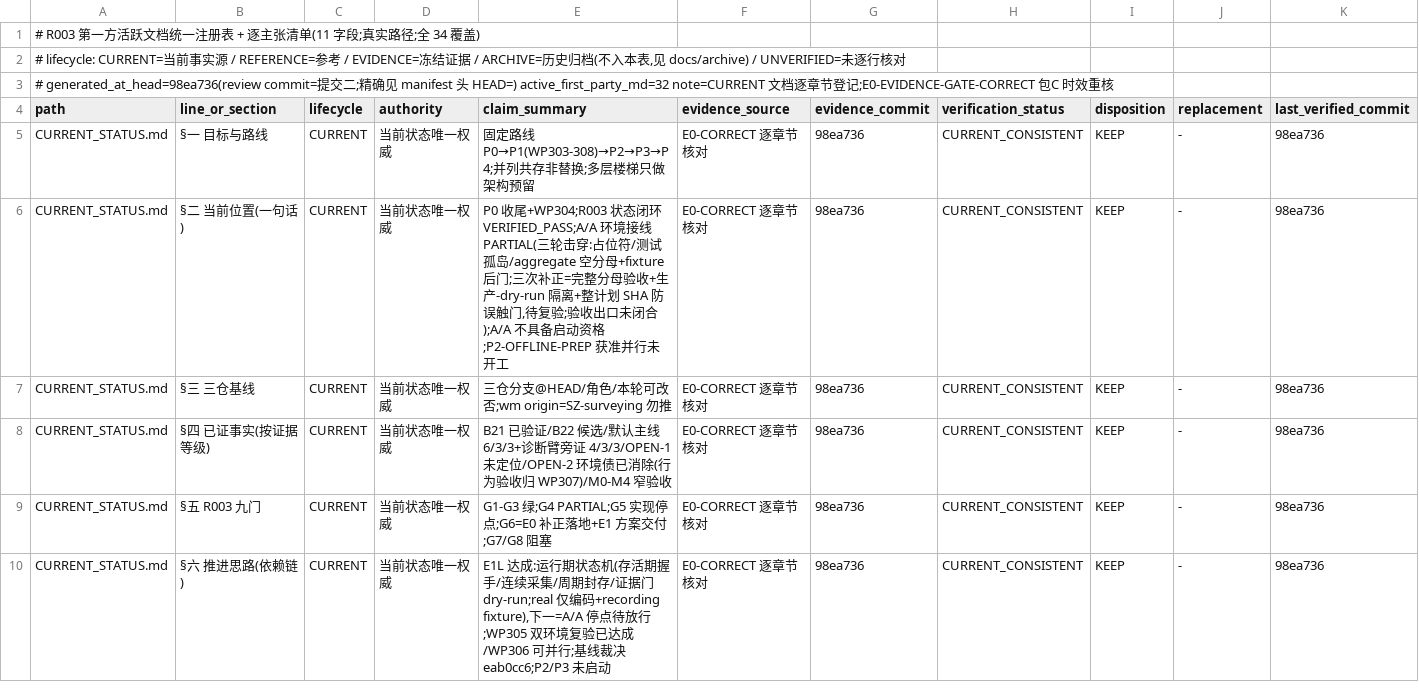
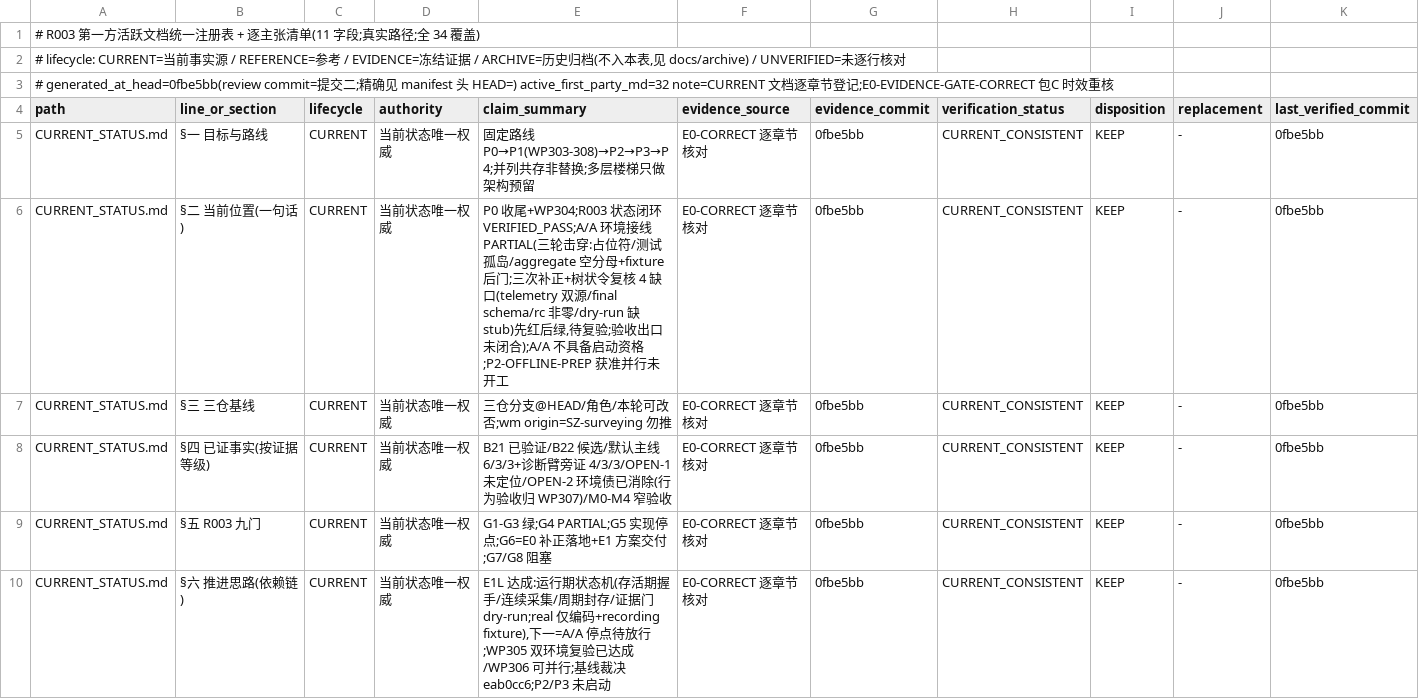
Before and after one commit to ai4sci-z/GBPlanner-WorldModel-Integration, a TSV file: governance/claim_manifest.tsv, drawn as a sheet; only a part is shown; the diff covers the shown part only.

```diff
--- a/governance/claim_manifest.tsv
+++ b/governance/claim_manifest.tsv
@@ -2,9 +2,9 @@
 # lifecycle: CURRENT=当前事实源 / REFERENCE=参考 / EVIDENCE=冻结证据 / ARCHIVE=历史归档(不入本表,见 docs/archive) / UNVERIFIED=未逐行核对
-# generated_at_head=98ea736(review commit=提交二;精确见 manifest 头 HEAD=) active_first_party_md=32 note=CURRENT 文档逐章节登记;E0-EVIDENCE-GATE-CORRECT 包C 时效重核
+# generated_at_head=0fbe5bb(review commit=提交二;精确见 manifest 头 HEAD=) active_first_party_md=32 note=CURRENT 文档逐章节登记;E0-EVIDENCE-GATE-CORRECT 包C 时效重核
 path	line_or_section	lifecycle	authority	claim_summary	evidence_source	evidence_commit	verification_status	disposition	replacement	last_verified_commit
-CURRENT_STATUS.md	§一 目标与路线	CURRENT	当前状态唯一权威	固定路线 P0→P1(WP303-308)→P2→P3→P4;并列共存非替换;多层楼梯只做架构预留	E0-CORRECT 逐章节核对	98ea736	CURRENT_CONSISTENT	KEEP	-	98ea736
-CURRENT_STATUS.md	§二 当前位置(一句话)	CURRENT	当前状态唯一权威	P0 收尾+WP304;R003 状态闭环 VERIFIED_PASS;A/A 环境接线 PARTIAL(三轮击穿:占位符/测试孤岛/aggregate 空分母+fixture 后门;三次补正=完整分母验收+生产-dry-run 隔离+整计划 SHA 防误触门,待复验;验收出口未闭合);A/A 不具备启动资格;P2-OFFLINE-PREP 获准并行未开工	E0-CORRECT 逐章节核对	98ea736	CURRENT_CONSISTENT	KEEP	-	98ea736
-CURRENT_STATUS.md	§三 三仓基线	CURRENT	当前状态唯一权威	三仓分支@HEAD/角色/本轮可改否;wm origin=SZ-surveying 勿推	E0-CORRECT 逐章节核对	98ea736	CURRENT_CONSISTENT	KEEP	-	98ea736
-CURRENT_STATUS.md	§四 已证事实(按证据等级)	CURRENT	当前状态唯一权威	B21 已验证/B22 候选/默认主线 6/3/3+诊断臂旁证 4/3/3/OPEN-1 未定位/OPEN-2 环境债已消除(行为验收归 WP307)/M0-M4 窄验收	E0-CORRECT 逐章节核对	98ea736	CURRENT_CONSISTENT	KEEP	-	98ea736
-CURRENT_STATUS.md	§五 R003 九门	CURRENT	当前状态唯一权威	G1-G3 绿;G4 PARTIAL;G5 实现停点;G6=E0 补正落地+E1 方案交付;G7/G8 阻塞	E0-CORRECT 逐章节核对	98ea736	CURRENT_CONSISTENT	KEEP	-	98ea736
-CURRENT_STATUS.md	§六 推进思路(依赖链)	CURRENT	当前状态唯一权威	E1L 达成:运行期状态机(存活期握手/连续采集/周期封存/证据门 dry-run;real 仅编码+recording fixture),下一=A/A 停点待放行;WP305 双环境复验已达成/WP306 可并行;基线裁决 eab0cc6;P2/P3 未启动	E0-CORRECT 逐章节核对	98ea736	CURRENT_CONSISTENT	KEEP	-	98ea736
+CURRENT_STATUS.md	§一 目标与路线	CURRENT	当前状态唯一权威	固定路线 P0→P1(WP303-308)→P2→P3→P4;并列共存非替换;多层楼梯只做架构预留	E0-CORRECT 逐章节核对	0fbe5bb	CURRENT_CONSISTENT	KEEP	-	0fbe5bb
+CURRENT_STATUS.md	§二 当前位置(一句话)	CURRENT	当前状态唯一权威	P0 收尾+WP304;R003 状态闭环 VERIFIED_PASS;A/A 环境接线 PARTIAL(三轮击穿:占位符/测试孤岛/aggregate 空分母+fixture 后门;三次补正+树状令复核 4 缺口(telemetry 双源/final schema/rc 非零/dry-run 缺 stub)先红后绿,待复验;验收出口未闭合);A/A 不具备启动资格;P2-OFFLINE-PREP 获准并行未开工	E0-CORRECT 逐章节核对	0fbe5bb	CURRENT_CONSISTENT	KEEP	-	0fbe5bb
+CURRENT_STATUS.md	§三 三仓基线	CURRENT	当前状态唯一权威	三仓分支@HEAD/角色/本轮可改否;wm origin=SZ-surveying 勿推	E0-CORRECT 逐章节核对	0fbe5bb	CURRENT_CONSISTENT	KEEP	-	0fbe5bb
+CURRENT_STATUS.md	§四 已证事实(按证据等级)	CURRENT	当前状态唯一权威	B21 已验证/B22 候选/默认主线 6/3/3+诊断臂旁证 4/3/3/OPEN-1 未定位/OPEN-2 环境债已消除(行为验收归 WP307)/M0-M4 窄验收	E0-CORRECT 逐章节核对	0fbe5bb	CURRENT_CONSISTENT	KEEP	-	0fbe5bb
+CURRENT_STATUS.md	§五 R003 九门	CURRENT	当前状态唯一权威	G1-G3 绿;G4 PARTIAL;G5 实现停点;G6=E0 补正落地+E1 方案交付;G7/G8 阻塞	E0-CORRECT 逐章节核对	0fbe5bb	CURRENT_CONSISTENT	KEEP	-	0fbe5bb
+CURRENT_STATUS.md	§六 推进思路(依赖链)	CURRENT	当前状态唯一权威	E1L 达成:运行期状态机(存活期握手/连续采集/周期封存/证据门 dry-run;real 仅编码+recording fixture),下一=A/A 停点待放行;WP305 双环境复验已达成/WP306 可并行;基线裁决 eab0cc6;P2/P3 未启动	E0-CORRECT 逐章节核对	0fbe5bb	CURRENT_CONSISTENT	KEEP	-	0fbe5bb
```
Also changed, not shown: 14 edited cells elsewhere in this file.
